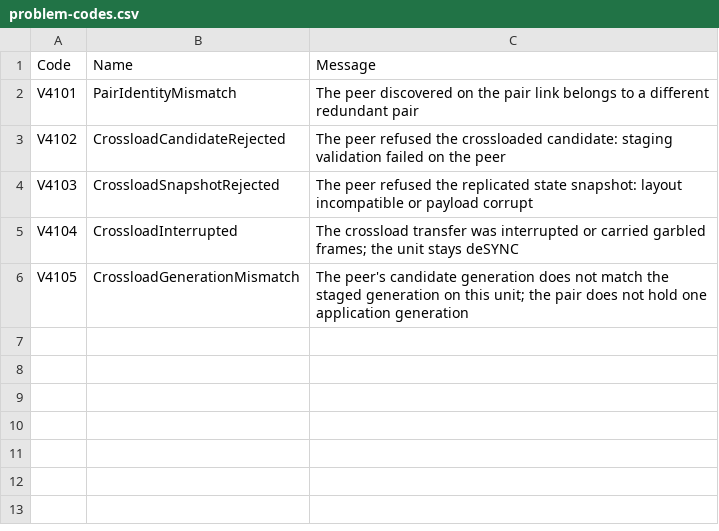
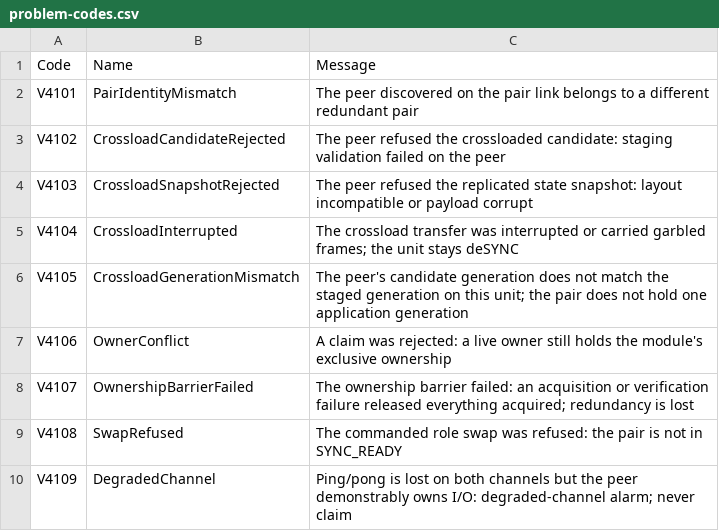
Before and after one commit to boogy777-lgtm/ironplc, a CSV file: compiler/ironplc-redundancy/resources/problem-codes.csv, drawn as a sheet.

Commit message:
redundancy: fencing client + CONTROL subchart (HA Phase 5 slice 4)

```diff
--- a/compiler/ironplc-redundancy/resources/problem-codes.csv
+++ b/compiler/ironplc-redundancy/resources/problem-codes.csv
@@ -6 +6,5 @@ V4104,CrossloadInterrupted,The crossload transfer was interrupted or carried gar
 V4105,CrossloadGenerationMismatch,The peer's candidate generation does not match the staged generation on this unit; the pair does not hold one application generation
+V4106,OwnerConflict,A claim was rejected: a live owner still holds the module's exclusive ownership
+V4107,OwnershipBarrierFailed,The ownership barrier failed: an acquisition or verification failure released everything acquired; redundancy is lost
+V4108,SwapRefused,The commanded role swap was refused: the pair is not in SYNC_READY
+V4109,DegradedChannel,Ping/pong is lost on both channels but the peer demonstrably owns I/O: degraded-channel alarm; never claim
```
Also changed, not shown: 13 other files.
